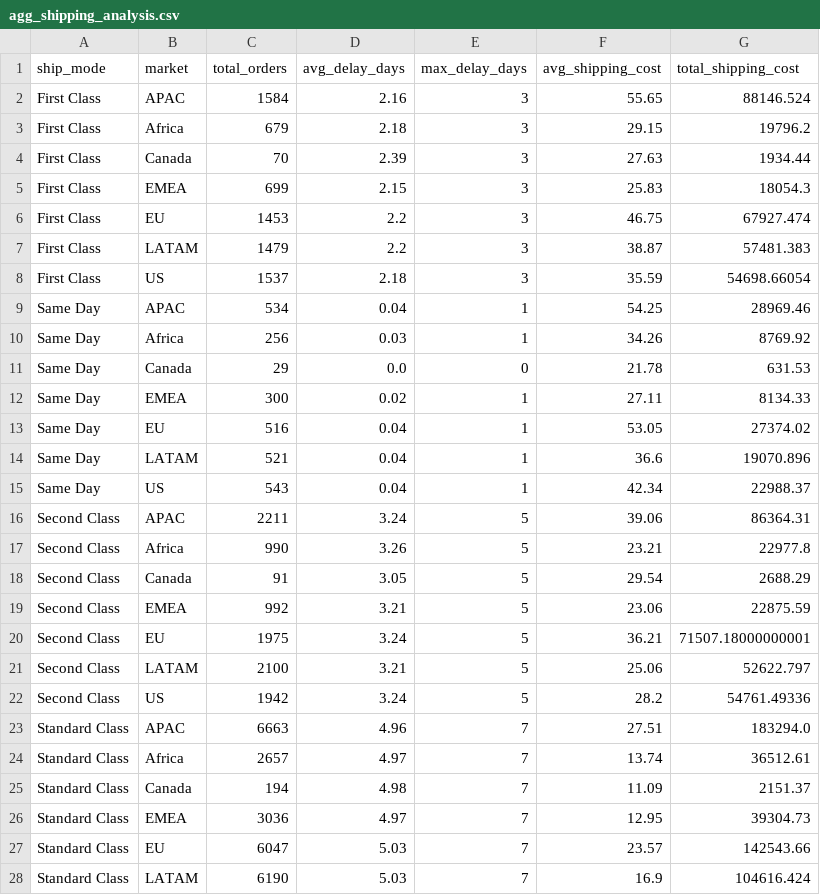
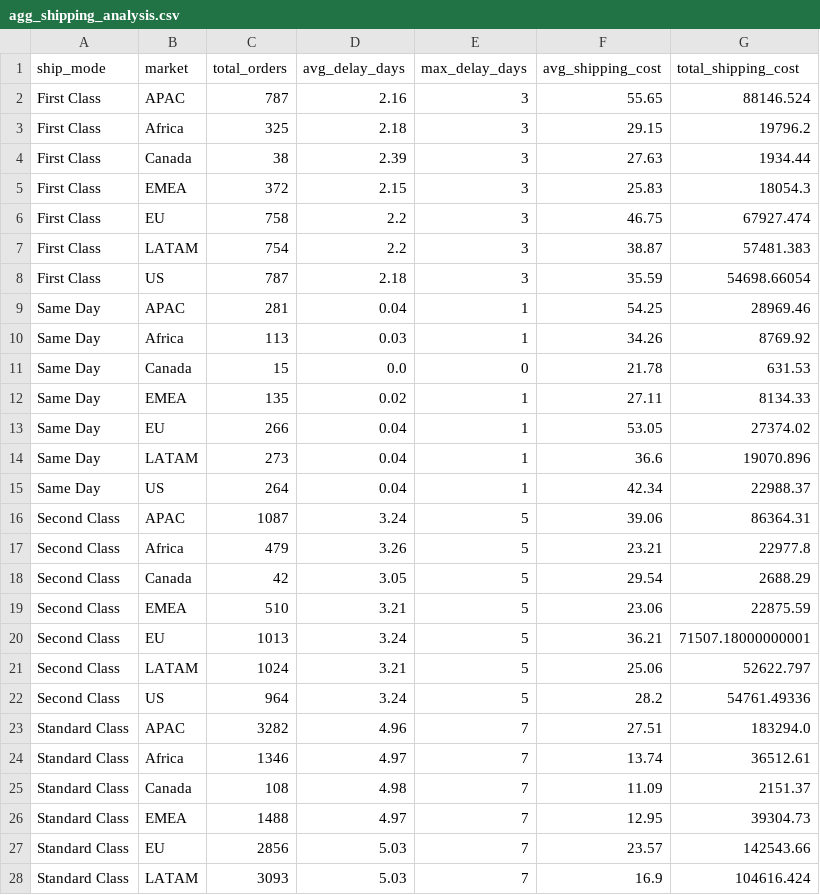
Before and after one commit to Sangbeo113/Superstore-Analytics-Pro, a CSV file: data/aggregates/agg_shipping_analysis.csv, drawn as a sheet; only a part is shown; the diff covers the shown part only.

```diff
--- a/data/aggregates/agg_shipping_analysis.csv
+++ b/data/aggregates/agg_shipping_analysis.csv
@@ -1,28 +1,28 @@
 ship_mode,market,total_orders,avg_delay_days,max_delay_days,avg_shipping_cost,total_shipping_cost
-First Class,APAC,1584,2.16,3,55.65,88146.524
-First Class,Africa,679,2.18,3,29.15,19796.2
-First Class,Canada,70,2.39,3,27.63,1934.44
-First Class,EMEA,699,2.15,3,25.83,18054.3
-First Class,EU,1453,2.2,3,46.75,67927.474
-First Class,LATAM,1479,2.2,3,38.87,57481.383
-First Class,US,1537,2.18,3,35.59,54698.66054
-Same Day,APAC,534,0.04,1,54.25,28969.46
-Same Day,Africa,256,0.03,1,34.26,8769.92
-Same Day,Canada,29,0.0,0,21.78,631.53
-Same Day,EMEA,300,0.02,1,27.11,8134.33
-Same Day,EU,516,0.04,1,53.05,27374.02
-Same Day,LATAM,521,0.04,1,36.6,19070.896
-Same Day,US,543,0.04,1,42.34,22988.37
-Second Class,APAC,2211,3.24,5,39.06,86364.31
-Second Class,Africa,990,3.26,5,23.21,22977.8
-Second Class,Canada,91,3.05,5,29.54,2688.29
-Second Class,EMEA,992,3.21,5,23.06,22875.59
-Second Class,EU,1975,3.24,5,36.21,71507.18000000001
-Second Class,LATAM,2100,3.21,5,25.06,52622.797
-Second Class,US,1942,3.24,5,28.2,54761.49336
-Standard Class,APAC,6663,4.96,7,27.51,183294.0
-Standard Class,Africa,2657,4.97,7,13.74,36512.61
-Standard Class,Canada,194,4.98,7,11.09,2151.37
-Standard Class,EMEA,3036,4.97,7,12.95,39304.73
-Standard Class,EU,6047,5.03,7,23.57,142543.66
-Standard Class,LATAM,6190,5.03,7,16.9,104616.424
+First Class,APAC,787,2.16,3,55.65,88146.524
+First Class,Africa,325,2.18,3,29.15,19796.2
+First Class,Canada,38,2.39,3,27.63,1934.44
+First Class,EMEA,372,2.15,3,25.83,18054.3
+First Class,EU,758,2.2,3,46.75,67927.474
+First Class,LATAM,754,2.2,3,38.87,57481.383
+First Class,US,787,2.18,3,35.59,54698.66054
+Same Day,APAC,281,0.04,1,54.25,28969.46
+Same Day,Africa,113,0.03,1,34.26,8769.92
+Same Day,Canada,15,0.0,0,21.78,631.53
+Same Day,EMEA,135,0.02,1,27.11,8134.33
+Same Day,EU,266,0.04,1,53.05,27374.02
+Same Day,LATAM,273,0.04,1,36.6,19070.896
+Same Day,US,264,0.04,1,42.34,22988.37
+Second Class,APAC,1087,3.24,5,39.06,86364.31
+Second Class,Africa,479,3.26,5,23.21,22977.8
+Second Class,Canada,42,3.05,5,29.54,2688.29
+Second Class,EMEA,510,3.21,5,23.06,22875.59
+Second Class,EU,1013,3.24,5,36.21,71507.18000000001
+Second Class,LATAM,1024,3.21,5,25.06,52622.797
+Second Class,US,964,3.24,5,28.2,54761.49336
+Standard Class,APAC,3282,4.96,7,27.51,183294.0
+Standard Class,Africa,1346,4.97,7,13.74,36512.61
+Standard Class,Canada,108,4.98,7,11.09,2151.37
+Standard Class,EMEA,1488,4.97,7,12.95,39304.73
+Standard Class,EU,2856,5.03,7,23.57,142543.66
+Standard Class,LATAM,3093,5.03,7,16.9,104616.424
```
Also changed, not shown: 1 edited cell elsewhere in this file, data/aggregates/agg_discount_impact.csv, data/aggregates/agg_market_performance.csv, 9 other files.
